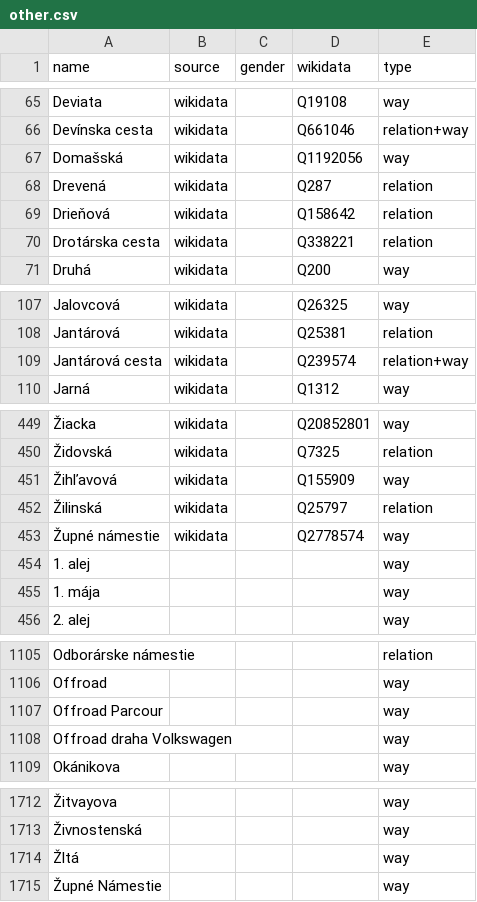
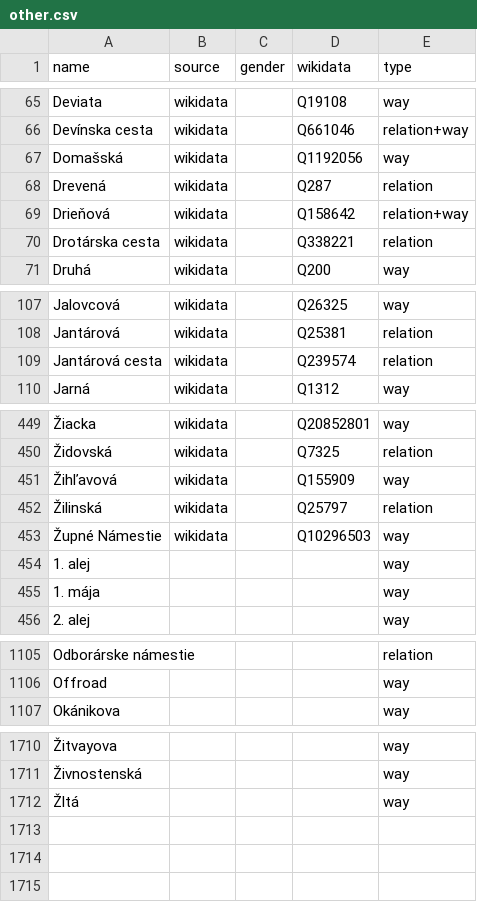
Before and after one commit to EqualStreetNames/equalstreetnames-bratislava, a CSV file: data/other.csv, drawn as a sheet; only a part is shown, gaps mark what is left out; the diff covers the shown part only; the diff names each change by its address in the sheet, - before the commit and + after, or states it on an @@ line.

```diff
--- a/data/other.csv
+++ b/data/other.csv
-E69 (type): relation
+E69 (type): relation+way
-E109 (type): relation+way
+E109 (type): relation
-A453 (name): Župné námestie
+A453 (name): Župné Námestie
-D453 (wikidata): Q2778574
+D453 (wikidata): Q10296503
-row 1107: Offroad Parcour |  |  |  | way
-row 1108: Offroad draha Volkswagen |  |  |  | way
-row 1715: Župné Námestie |  |  |  | way
```
Also changed, not shown: 2 edited cells elsewhere in this file, 3 other files.
